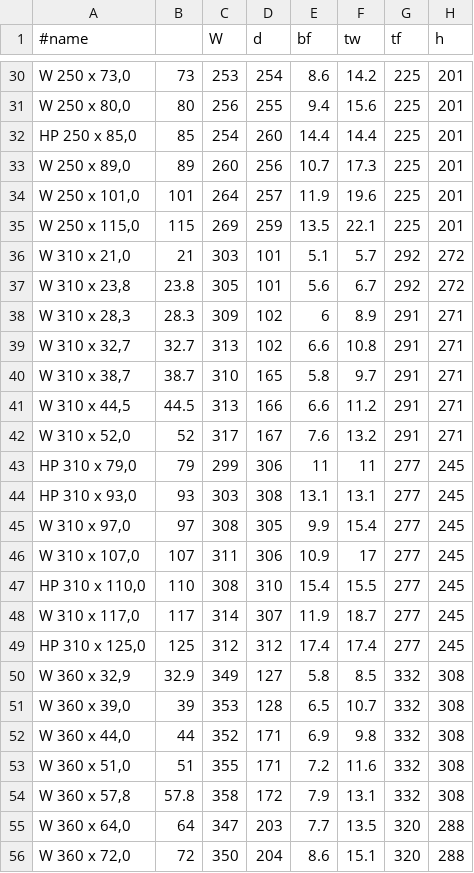
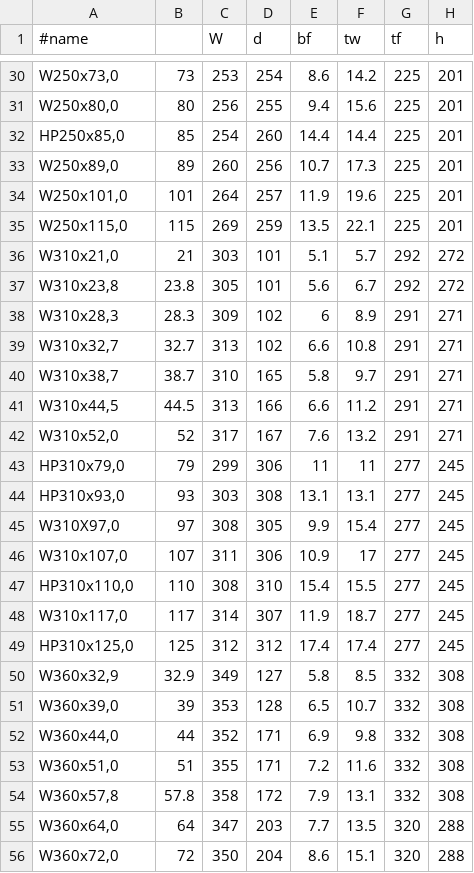
Before and after one commit to VSGobbo/LibraryHurmet, a TSV file: Perfil_Gerdau.tsv, drawn as a sheet; only a part is shown, gaps mark what is left out; the diff covers the shown part only; the diff names each change by its address in the sheet, - before the commit and + after, or states it on an @@ line.

```diff
--- a/Perfil_Gerdau.tsv
+++ b/Perfil_Gerdau.tsv
-A30 (#name): W 250 x 73,0
+A30 (#name): W250x73,0
-A31 (#name): W 250 x 80,0
+A31 (#name): W250x80,0
-A32 (#name): HP 250 x 85,0
+A32 (#name): HP250x85,0
-A33 (#name): W 250 x 89,0
+A33 (#name): W250x89,0
-A34 (#name): W 250 x 101,0
+A34 (#name): W250x101,0
-A35 (#name): W 250 x 115,0
+A35 (#name): W250x115,0
-A36 (#name): W 310 x 21,0
+A36 (#name): W310x21,0
-A37 (#name): W 310 x 23,8
+A37 (#name): W310x23,8
-A38 (#name): W 310 x 28,3
+A38 (#name): W310x28,3
-A39 (#name): W 310 x 32,7
+A39 (#name): W310x32,7
-A40 (#name): W 310 x 38,7
+A40 (#name): W310x38,7
-A41 (#name): W 310 x 44,5
+A41 (#name): W310x44,5
-A42 (#name): W 310 x 52,0
+A42 (#name): W310x52,0
-A43 (#name): HP 310 x 79,0
+A43 (#name): HP310x79,0
-A44 (#name): HP 310 x 93,0
+A44 (#name): HP310x93,0
-A45 (#name): W 310 x 97,0
+A45 (#name): W310X97,0
-A46 (#name): W 310 x 107,0
+A46 (#name): W310x107,0
-A47 (#name): HP 310 x 110,0
+A47 (#name): HP310x110,0
-A48 (#name): W 310 x 117,0
+A48 (#name): W310x117,0
-A49 (#name): HP 310 x 125,0
+A49 (#name): HP310x125,0
-A50 (#name): W 360 x 32,9
+A50 (#name): W360x32,9
-A51 (#name): W 360 x 39,0
+A51 (#name): W360x39,0
-A52 (#name): W 360 x 44,0
+A52 (#name): W360x44,0
-A53 (#name): W 360 x 51,0
+A53 (#name): W360x51,0
-A54 (#name): W 360 x 57,8
+A54 (#name): W360x57,8
-A55 (#name): W 360 x 64,0
+A55 (#name): W360x64,0
-A56 (#name): W 360 x 72,0
+A56 (#name): W360x72,0
```
Also changed, not shown: 60 edited cells elsewhere in this file.
